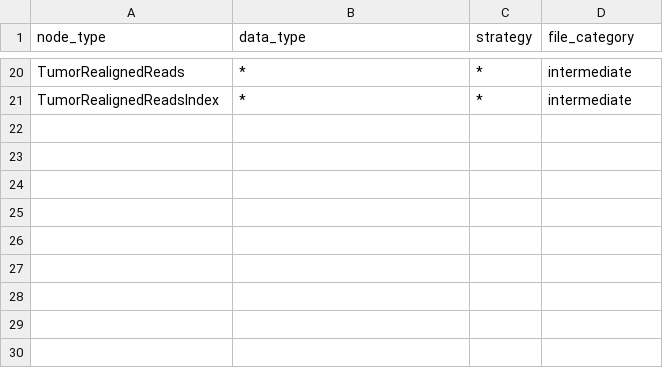
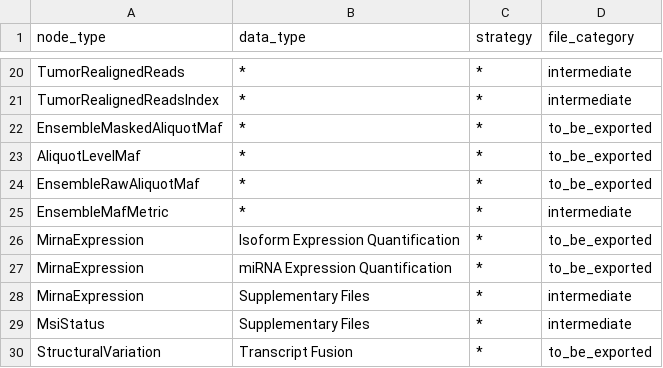
Before and after one commit to kulgan/other, a TSV file: gdc/report/file.category.tsv, drawn as a sheet; only a part is shown, gaps mark what is left out.

```diff
--- a/gdc/report/file.category.tsv
+++ b/gdc/report/file.category.tsv
@@ -21 +21,10 @@ TumorRealignedReads	*	*	intermediate
 TumorRealignedReadsIndex	*	*	intermediate
+EnsembleMaskedAliquotMaf	*	*	to_be_exported
+AliquotLevelMaf	*	*	to_be_exported
+EnsembleRawAliquotMaf	*	*	to_be_exported
+EnsembleMafMetric	*	*	intermediate
+MirnaExpression	Isoform Expression Quantification	*	to_be_exported
+MirnaExpression	miRNA Expression Quantification	*	to_be_exported
+MirnaExpression	Supplementary Files	*	intermediate
+MsiStatus	Supplementary Files	*	intermediate
+StructuralVariation	Transcript Fusion	*	to_be_exported
```
Also changed, not shown: 5 other files.
